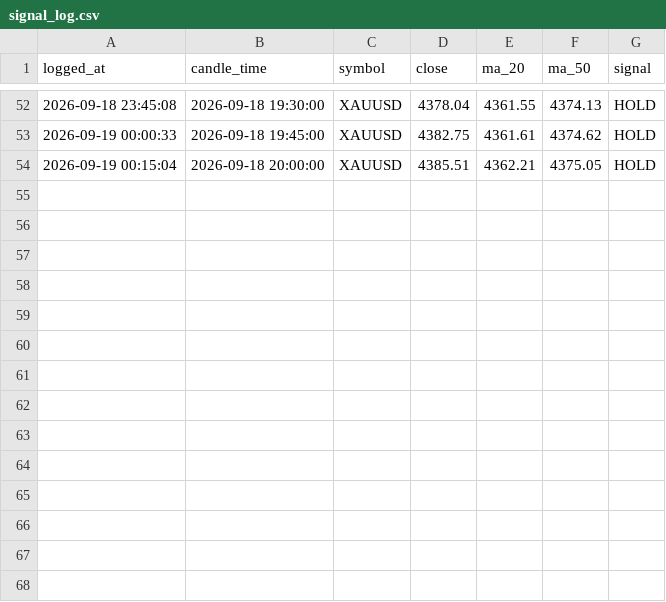
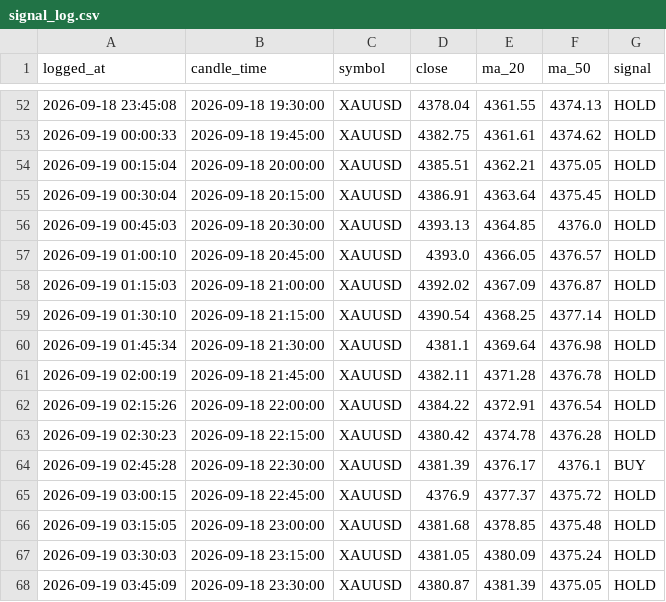
Before and after one commit to Yutthapoom2903/MT5-Bots, a CSV file: data/signal_log.csv, drawn as a sheet; only a part is shown, gaps mark what is left out.

```diff
--- a/data/signal_log.csv
+++ b/data/signal_log.csv
@@ -54 +54,15 @@ logged_at,candle_time,symbol,close,ma_20,ma_50,signal
 2026-09-19 00:15:04,2026-09-18 20:00:00,XAUUSD,4385.51,4362.21,4375.05,HOLD
+2026-09-19 00:30:04,2026-09-18 20:15:00,XAUUSD,4386.91,4363.64,4375.45,HOLD
+2026-09-19 00:45:03,2026-09-18 20:30:00,XAUUSD,4393.13,4364.85,4376.0,HOLD
+2026-09-19 01:00:10,2026-09-18 20:45:00,XAUUSD,4393.0,4366.05,4376.57,HOLD
+2026-09-19 01:15:03,2026-09-18 21:00:00,XAUUSD,4392.02,4367.09,4376.87,HOLD
+2026-09-19 01:30:10,2026-09-18 21:15:00,XAUUSD,4390.54,4368.25,4377.14,HOLD
+2026-09-19 01:45:34,2026-09-18 21:30:00,XAUUSD,4381.1,4369.64,4376.98,HOLD
+2026-09-19 02:00:19,2026-09-18 21:45:00,XAUUSD,4382.11,4371.28,4376.78,HOLD
+2026-09-19 02:15:26,2026-09-18 22:00:00,XAUUSD,4384.22,4372.91,4376.54,HOLD
+2026-09-19 02:30:23,2026-09-18 22:15:00,XAUUSD,4380.42,4374.78,4376.28,HOLD
+2026-09-19 02:45:28,2026-09-18 22:30:00,XAUUSD,4381.39,4376.17,4376.1,BUY
+2026-09-19 03:00:15,2026-09-18 22:45:00,XAUUSD,4376.9,4377.37,4375.72,HOLD
+2026-09-19 03:15:05,2026-09-18 23:00:00,XAUUSD,4381.68,4378.85,4375.48,HOLD
+2026-09-19 03:30:03,2026-09-18 23:15:00,XAUUSD,4381.05,4380.09,4375.24,HOLD
+2026-09-19 03:45:09,2026-09-18 23:30:00,XAUUSD,4380.87,4381.39,4375.05,HOLD
```
Also changed, not shown: data/market_training_data.csv, 1 other file.
